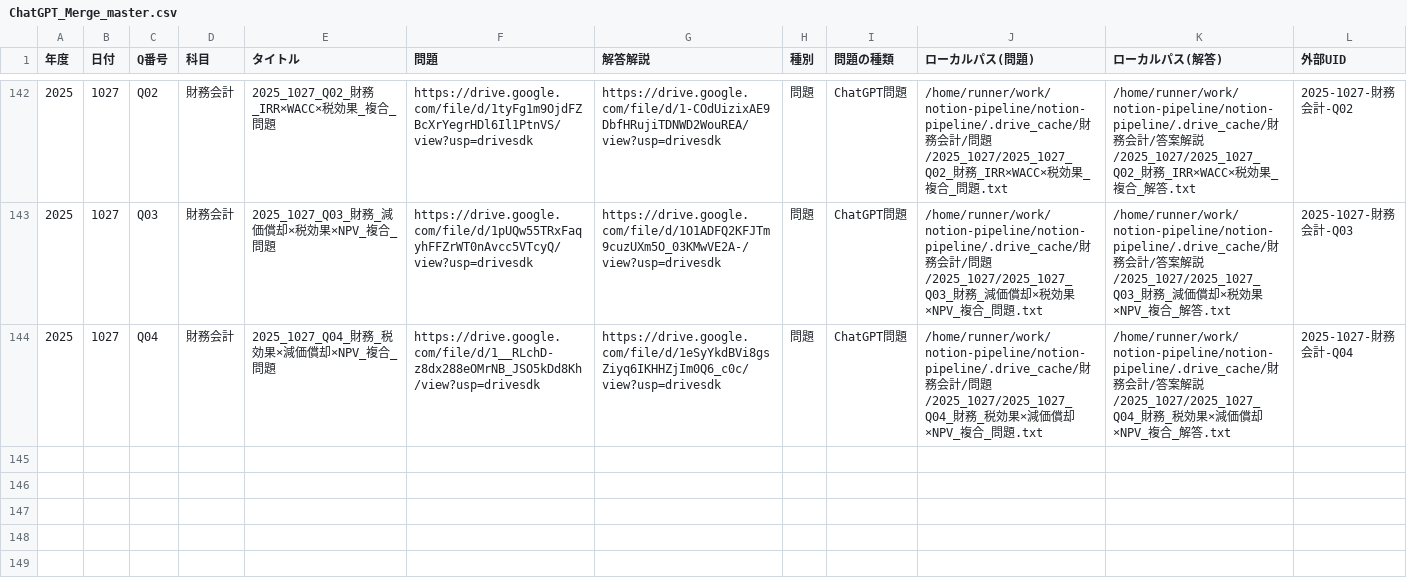
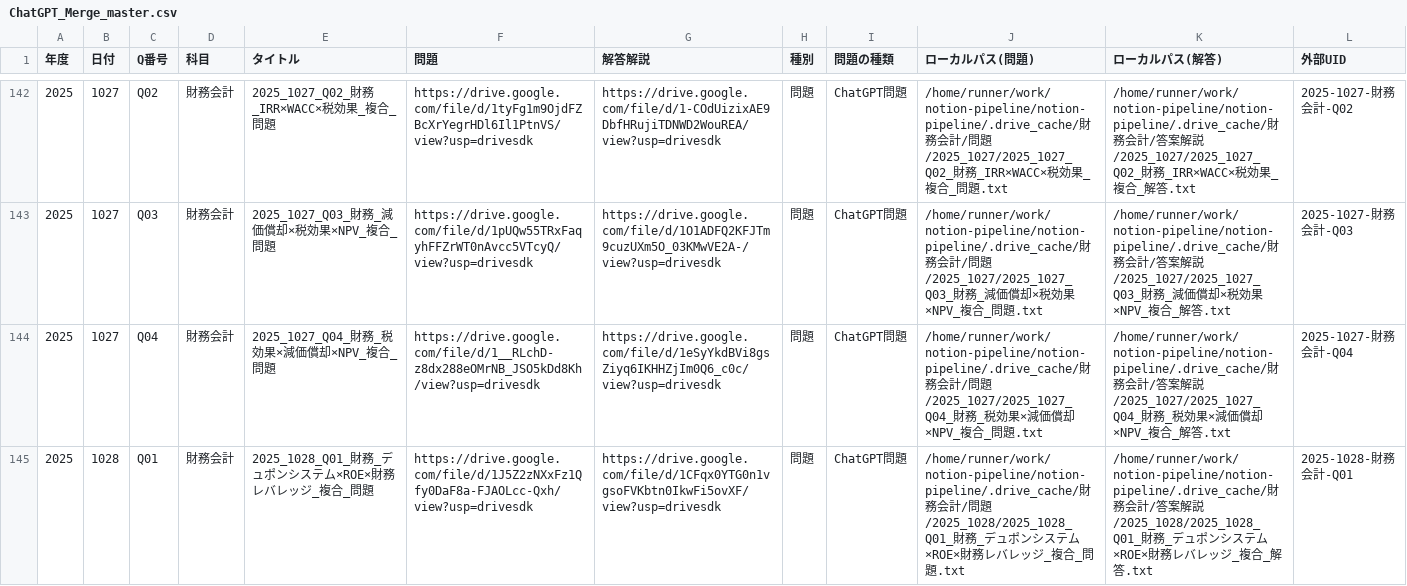
Before and after one commit to putan16mg/notion-pipeline, a CSV file: ChatGPT_Merge_master.csv, drawn as a sheet; only a part is shown, gaps mark what is left out; the diff names each change by its address in the sheet, - before the commit and + after, or states it on an @@ line.

```diff
--- a/ChatGPT_Merge_master.csv
+++ b/ChatGPT_Merge_master.csv
+row 145: 2025 | 1028 | Q01 | 財務会計 | 2025_1028_Q01_財務_デュポンシステム×ROE×財務レバレッジ_複合_問題 | https://drive.google.com/file/d/1J5Z2zNXxFz1Qfy0DaF8a-FJAOLcc-Qxh/view?usp=drivesdk | https://drive.google.com/file/d/1CFqx0YTG0n1vgsoFVKbtn0IkwFi5ovXF/view?usp=drivesdk | 問題 | ChatGPT問題 | /home/runner/work/notion-pipeline/notion-pipeline/.drive_cache/財務会計/問題/2025_1028/2025_1028_Q01_財務_デュポンシステム×ROE×財務レバレッジ_複合_問題.txt | /home/runner/work/notion-pipeline/notion-pipeline/.drive_cache/財務会計/答案解説/2025_1028/2025_1028_Q01_財務_デュポンシステム×ROE×財務レバレッジ_複合_解答.txt | 2025-1028-財務会計-Q01
```
